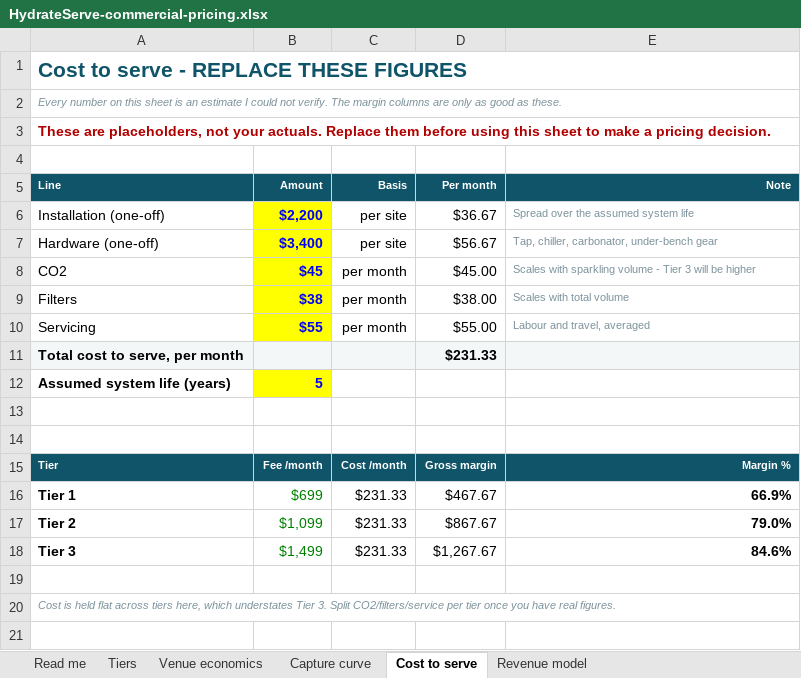
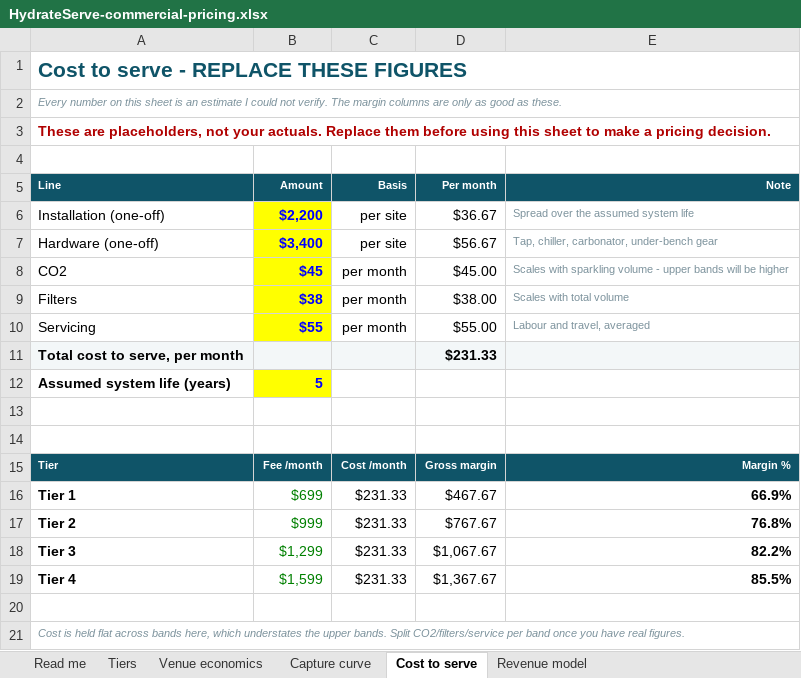
Before and after one commit to nickpeterssc-design/hydrateserve, an Excel workbook: HydrateServe-commercial-pricing.xlsx, sheet Cost to serve, drawn as a sheet; values as stored, in another font and other column widths than the file's, no borders; addresses are those after the commit; the diff names each change by its address in the sheet, - before the commit and + after, or states it on an @@ line.

```diff
--- a/HydrateServe-commercial-pricing.xlsx (sheet Cost to serve)
+++ b/HydrateServe-commercial-pricing.xlsx (sheet Cost to serve)
-E8 (Note): …volume - Tier 3 will be…
+E8 (Note): …volume - upper bands will be…
-B17 (Amount): $1,099
+B17 (Amount): $999
-D17 (Per month): $867.67
+D17 (Per month): $767.67
-E17 (Note): 79.0%
+E17 (Note): 76.8%
-B18 (Amount): $1,499
+B18 (Amount): $1,299
-D18 (Per month): $1,267.67
+D18 (Per month): $1,067.67
-E18 (Note): 84.6%
+E18 (Note): 82.2%
+row 19: Tier 4 | $1,599 | $231.33 | $1,367.67 | 85.5%
-A21 (Line): …flat across tiers here, which understates Tier 3. Split CO2/filters/service per tier once you…
+A21 (Line): …flat across bands here, which understates the upper bands. Split CO2/filters/service per band once you…
```
Also changed, not shown: sheet Capture curve, sheet Revenue model, sheet Venue economics, sheet Tiers, sheet Read me, formulas that keep their value, 1 other file.
